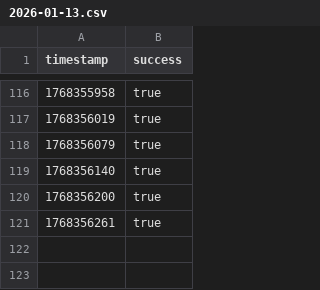
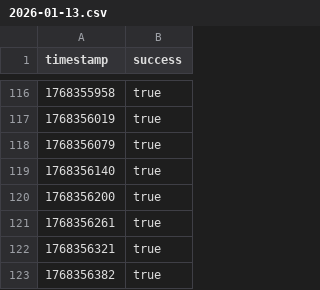
Before and after one commit to luqas11/uptime-monitor, a CSV file: public/data/bombitapp_1/2026-01-13.csv, drawn as a sheet; only a part is shown, gaps mark what is left out.

```diff
--- a/public/data/bombitapp_1/2026-01-13.csv
+++ b/public/data/bombitapp_1/2026-01-13.csv
@@ -121 +121,3 @@ timestamp,success
 1768356261,true
+1768356321,true
+1768356382,true
```
Also changed, not shown: 2 other files.
